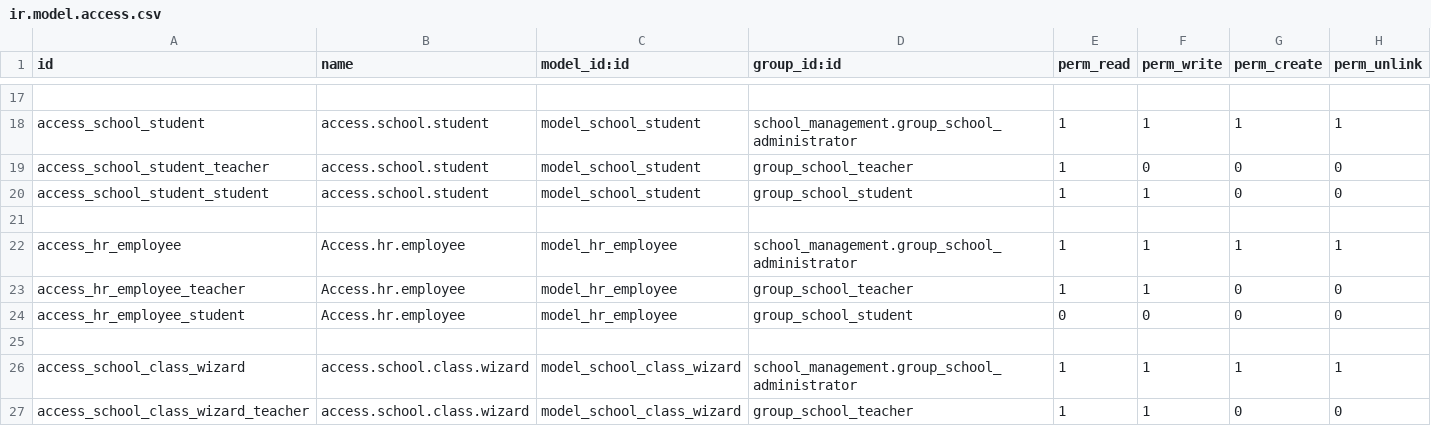
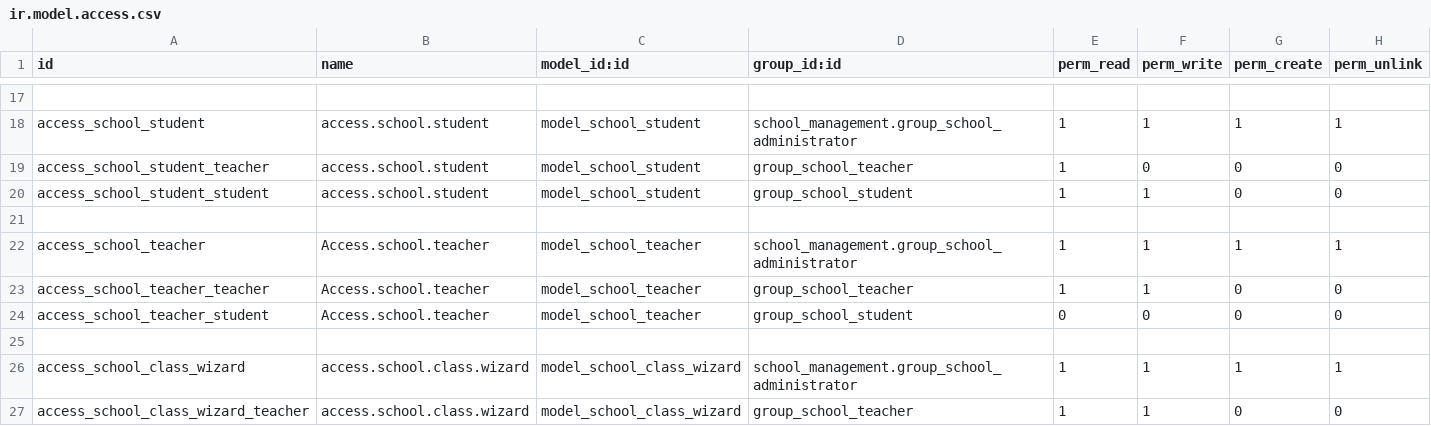
Before and after one commit to AchrafAlio/school, a CSV file: custom/school_management/security/ir.model.access.csv, drawn as a sheet; only a part is shown, gaps mark what is left out.

Commit message:
deleting hr_employee.py

```diff
--- a/custom/school_management/security/ir.model.access.csv
+++ b/custom/school_management/security/ir.model.access.csv
@@ -21,5 +21,5 @@ access_school_student_student,access.school.student,model_school_student,group_s
 ,,,,,,,
-access_hr_employee,Access.hr.employee,model_hr_employee,school_management.group_school_administrator,1,1,1,1
-access_hr_employee_teacher,Access.hr.employee,model_hr_employee,group_school_teacher,1,1,0,0
-access_hr_employee_student,Access.hr.employee,model_hr_employee,group_school_student,0,0,0,0
+access_school_teacher,Access.school.teacher,model_school_teacher,school_management.group_school_administrator,1,1,1,1
+access_school_teacher_teacher,Access.school.teacher,model_school_teacher,group_school_teacher,1,1,0,0
+access_school_teacher_student,Access.school.teacher,model_school_teacher,group_school_student,0,0,0,0
 ,,,,,,,
```
Also changed, not shown: 4 other files.
